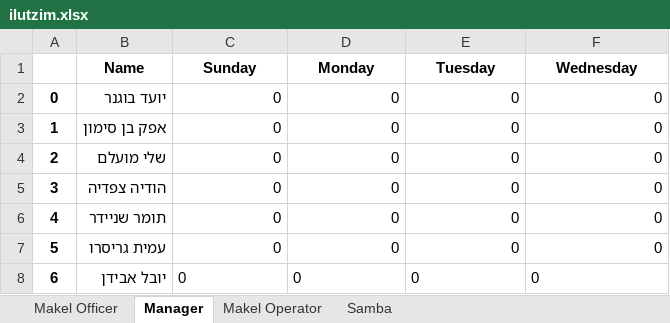
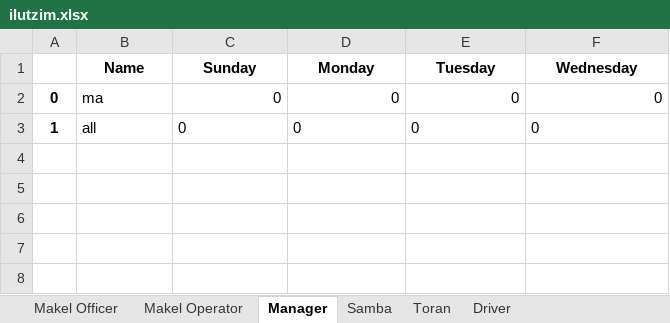
Before and after one commit to yoavsc0302/automatic-schedule-generator, an Excel workbook: ilutzim.xlsx, sheet Manager, drawn as a sheet; values as stored, in another font and other column widths than the file's, no borders; the diff names each change by its address in the sheet, - before the commit and + after, or states it on an @@ line.

```diff
--- a/ilutzim.xlsx (sheet Manager)
+++ b/ilutzim.xlsx (sheet Manager)
+sheet tab: Toran
+sheet tab: Driver
@@ sheet tab order changed: Makel Officer | Makel Operator | Manager | Samba | Toran | Driver @@
-B2 (Name): יועד בוגנר
+B2 (Name): ma
-B3 (Name): אפק בן סימון
+B3 (Name): all
-C3:F3 alignment: right
+C3:F3 alignment: left
-row 4: 2 | שלי מועלם | 0 | 0 | 0 | 0
-row 5: 3 | הודיה צפדיה | 0 | 0 | 0 | 0
-row 6: 4 | תומר שניידר | 0 | 0 | 0 | 0
-row 7: 5 | עמית גריסרו | 0 | 0 | 0 | 0
-row 8: 6 | יובל אבידן | 0 | 0 | 0 | 0
```
Also changed, not shown: sheet Samba, sheet Makel Officer, sheet Makel Operator, justice_board.xlsx, tzevet_conan.xlsx, 3 other files.
